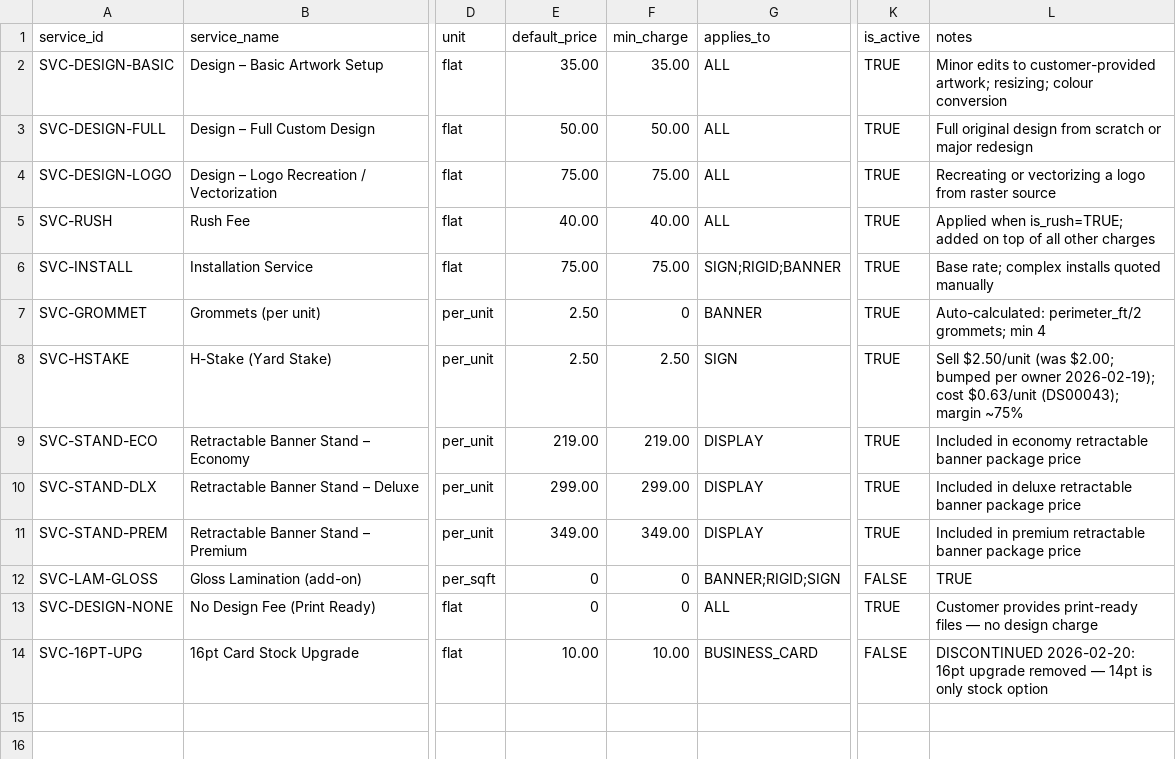
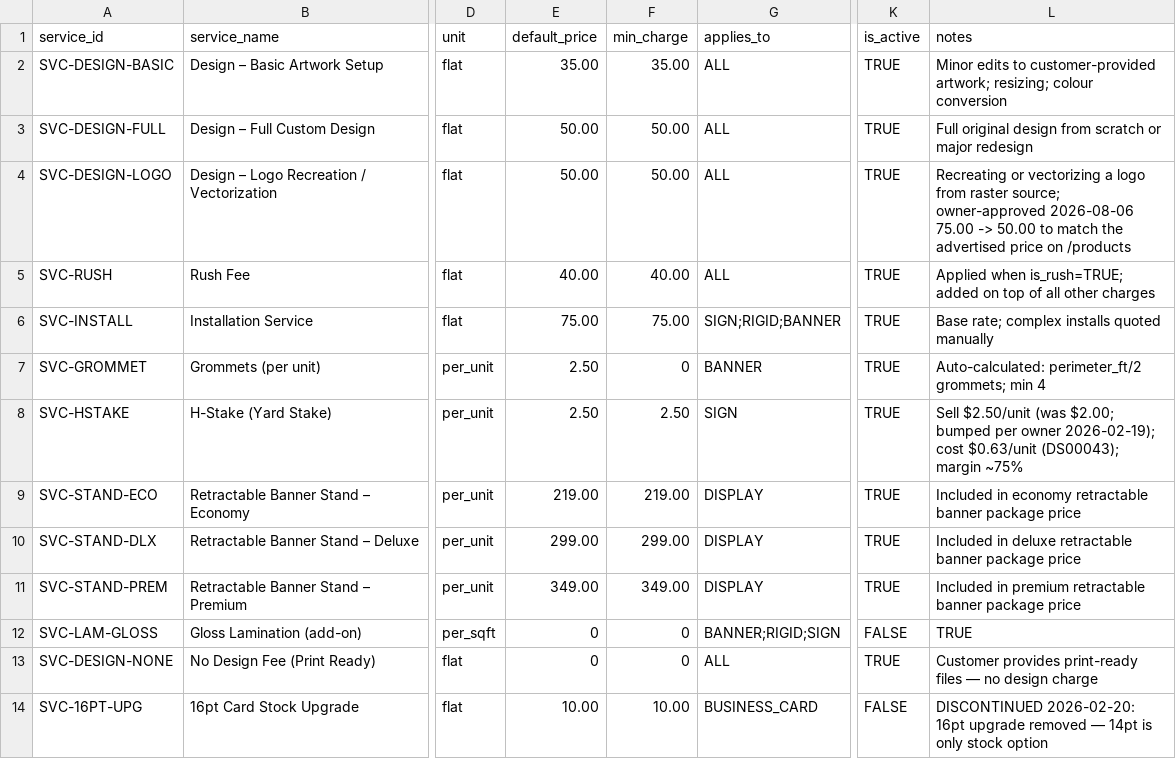
Before and after one commit to tubby124/truecolor-estimator, a CSV file: data/tables/services.v1.csv, drawn as a sheet; only a part is shown, gaps mark what is left out; the diff names each change by its address in the sheet, - before the commit and + after, or states it on an @@ line.

```diff
--- a/data/tables/services.v1.csv
+++ b/data/tables/services.v1.csv
-E4 (default_price): 75.00
+E4 (default_price): 50.00
-F4 (min_charge): 75.00
+F4 (min_charge): 50.00
-L4 (notes): …from raster source
+L4 (notes): …from raster source; owner-approved 2026-08-06 75.00 -> 50.00 to match the advertised price on /products
```
Also changed, not shown: 1 other file.
